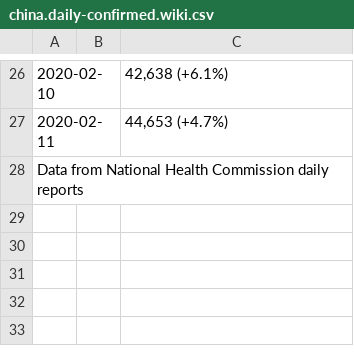
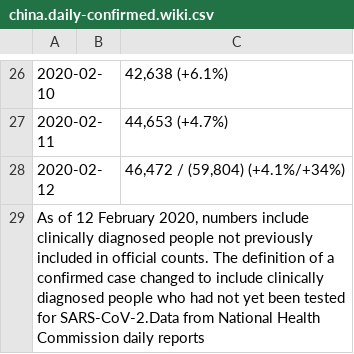
Before and after one commit to CryptoKass/ncov-data, a CSV file: raw/china.daily-confirmed.wiki.csv, drawn as a sheet; only a part is shown, gaps mark what is left out; addresses are those after the commit; the diff names each change by its address in the sheet, - before the commit and + after, or states it on an @@ line.

Commit message:
Latest numbers, note about spike

```diff
--- a/raw/china.daily-confirmed.wiki.csv
+++ b/raw/china.daily-confirmed.wiki.csv
+row 28: 2020-02-12 |  | 46,472 / (59,804) (+4.1%/+34%)
-A29: Data from National…
+A29: As of 12 February 2020, numbers include clinically diagnosed people not previously included in official counts. The definition of a confirmed case changed to include clinically diagnosed people who had not yet been tested for SARS-CoV-2.Data from National…
```
Also changed, not shown: china.daily-confirmed.wiki.csv, china.latest.bno.csv, 8 other files.
